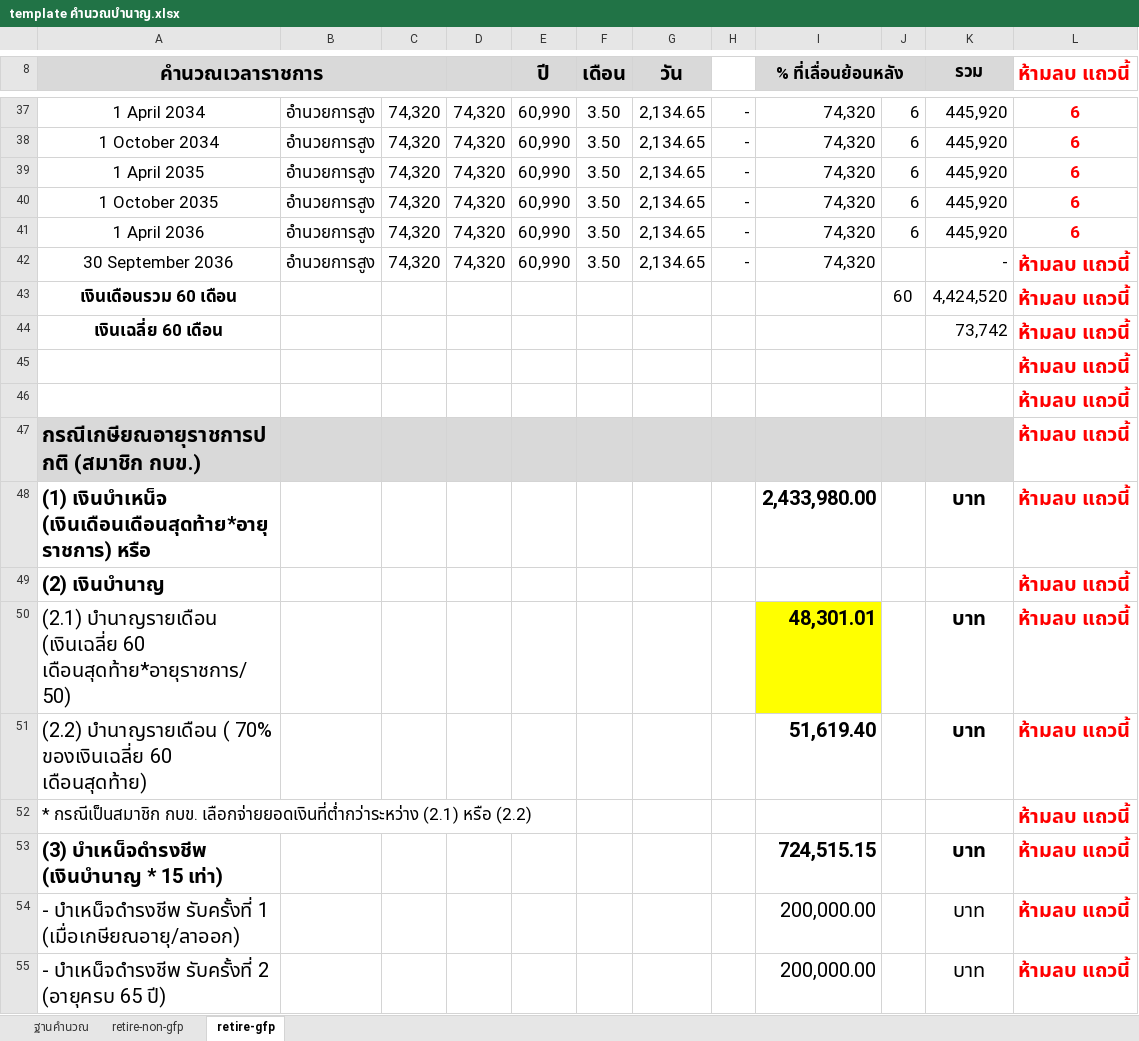
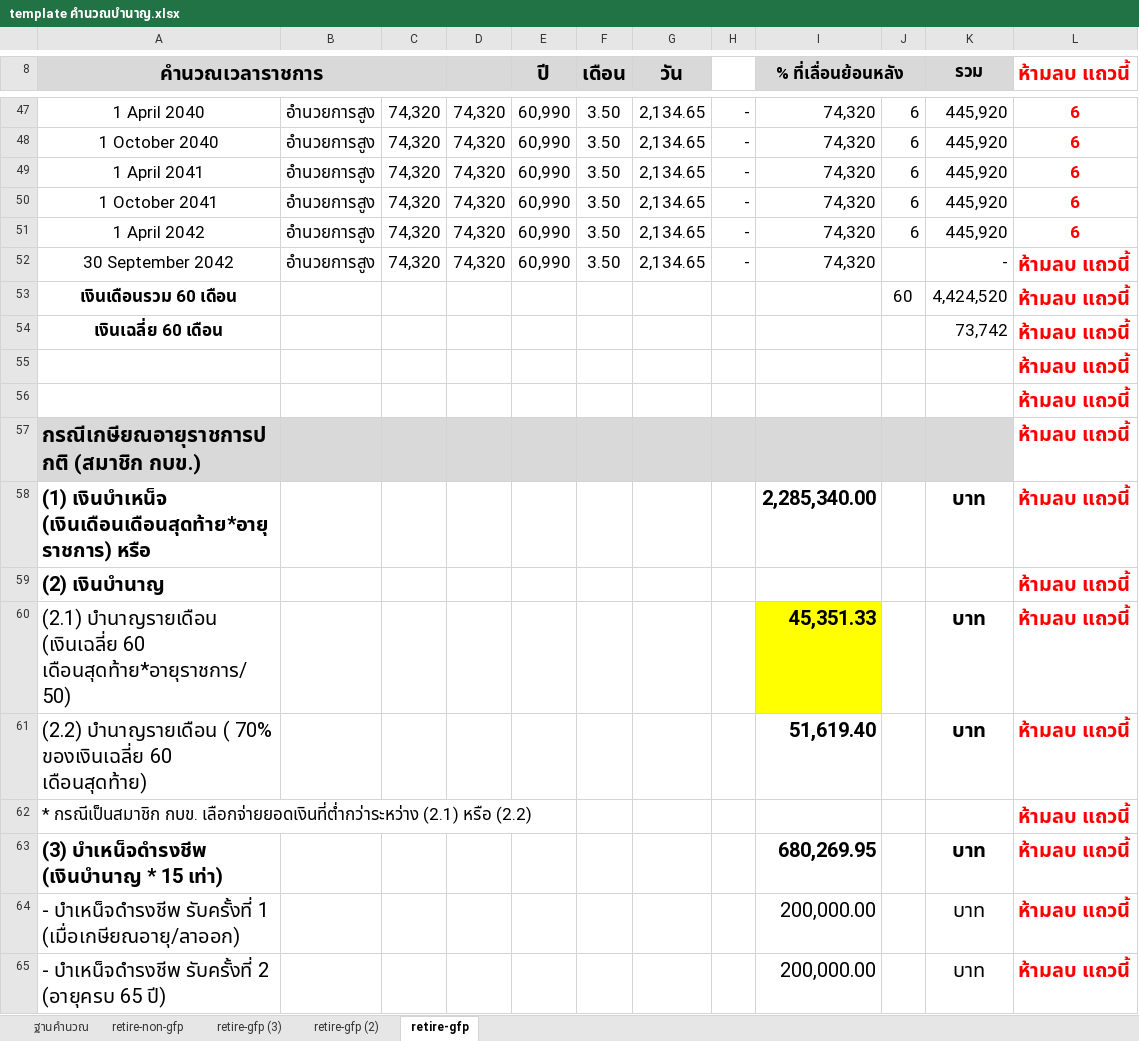
Before and after one commit to Arnutt-N/early-retire, an Excel workbook: docs/template คำนวณบำนาญ.xlsx, sheet retire-gfp, drawn as a sheet; only a part is shown, gaps mark what is left out; values as stored, in another font and other column widths than the file's, no borders; charts and pictures not drawn; addresses are those after the commit; the diff covers the shown part only; the diff names each change by its address in the sheet, - before the commit and + after, or states it on an @@ line.

```diff
--- a/docs/template คำนวณบำนาญ.xlsx (sheet retire-gfp)
+++ b/docs/template คำนวณบำนาญ.xlsx (sheet retire-gfp)
+sheet tab: retire-gfp (3)
+sheet tab: retire-gfp (2)
-A47 (คำนวณเวลาราชการ): 1 April 2034
+A47 (คำนวณเวลาราชการ): 1 April 2040
-A48 (คำนวณเวลาราชการ): 1 October 2034
+A48 (คำนวณเวลาราชการ): 1 October 2040
-A49 (คำนวณเวลาราชการ): 1 April 2035
+A49 (คำนวณเวลาราชการ): 1 April 2041
-A50 (คำนวณเวลาราชการ): 1 October 2035
+A50 (คำนวณเวลาราชการ): 1 October 2041
-A51 (คำนวณเวลาราชการ): 1 April 2036
+A51 (คำนวณเวลาราชการ): 1 April 2042
-A52 (คำนวณเวลาราชการ): 30 September 2036
+A52 (คำนวณเวลาราชการ): 30 September 2042
-I58 (% ที่เลื่อนย้อนหลัง): 2,433,980.00
+I58 (% ที่เลื่อนย้อนหลัง): 2,285,340.00
-I60 (% ที่เลื่อนย้อนหลัง): 48,301.01
+I60 (% ที่เลื่อนย้อนหลัง): 45,351.33
-I63 (% ที่เลื่อนย้อนหลัง): 724,515.15
+I63 (% ที่เลื่อนย้อนหลัง): 680,269.95
```
Also changed, not shown: 12 added rows, 2 removed rows and 55 edited cells elsewhere in this sheet, formulas that keep their value, charts or pictures, 1 other file.
